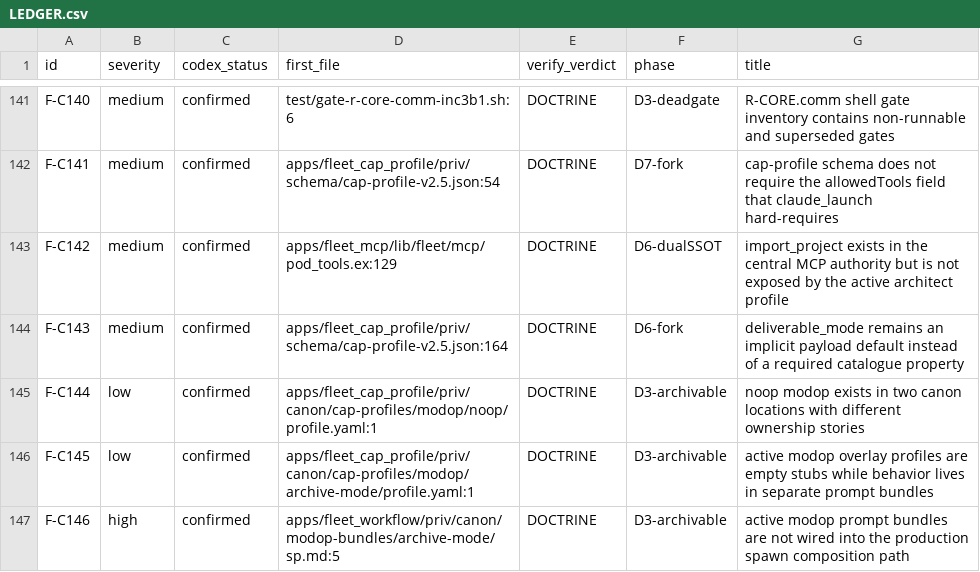
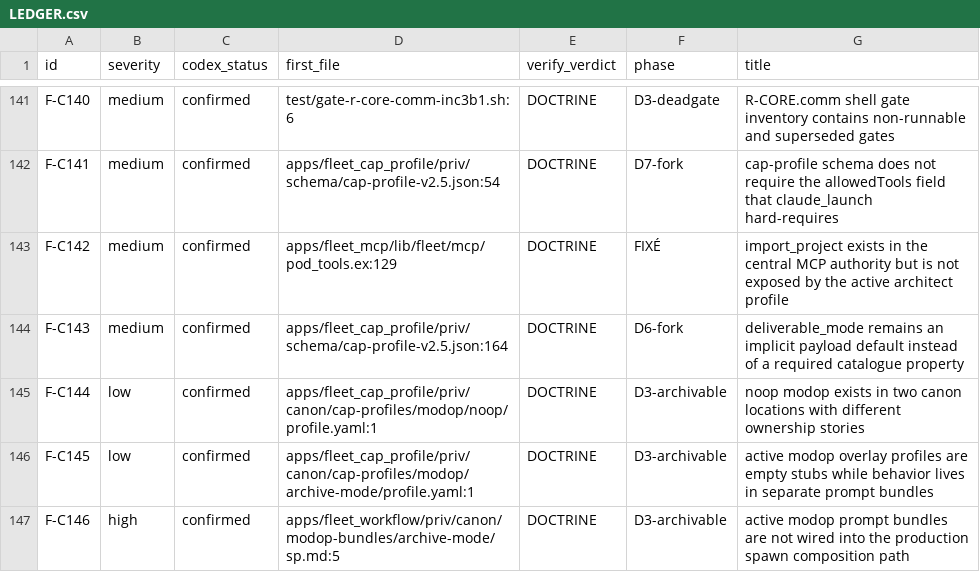
Before and after one commit to zUrp-Embedded/LCARS-fleet, a CSV file: fleet/runtime/_remediation/LEDGER.csv, drawn as a sheet; only a part is shown, gaps mark what is left out.

```diff
--- a/fleet/runtime/_remediation/LEDGER.csv
+++ b/fleet/runtime/_remediation/LEDGER.csv
@@ -142,3 +142,3 @@ F-C140,medium,confirmed,test/gate-r-core-comm-inc3b1.sh:6,DOCTRINE,D3-deadgate,"
 F-C141,medium,confirmed,apps/fleet_cap_profile/priv/schema/cap-profile-v2.5.json:54,DOCTRINE,D7-fork,"cap-profile schema does not require the allowedTools field that claude_launch hard-requires"
-F-C142,medium,confirmed,apps/fleet_mcp/lib/fleet/mcp/pod_tools.ex:129,DOCTRINE,D6-dualSSOT,"import_project exists in the central MCP authority but is not exposed by the active architect profile"
+F-C142,medium,confirmed,apps/fleet_mcp/lib/fleet/mcp/pod_tools.ex:129,DOCTRINE,FIXÉ,"import_project exists in the central MCP authority but is not exposed by the active architect profile"
 F-C143,medium,confirmed,apps/fleet_cap_profile/priv/schema/cap-profile-v2.5.json:164,DOCTRINE,D6-fork,"deliverable_mode remains an implicit payload default instead of a required catalogue property"
```
Also changed, not shown: 2 other files.
